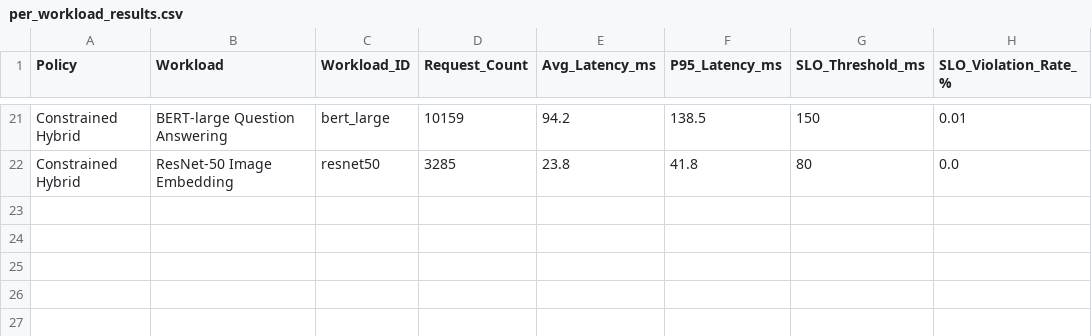
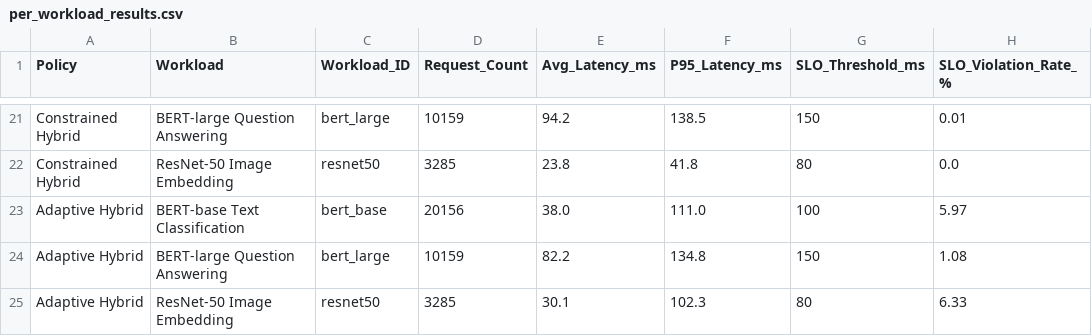
Before and after one commit to venomez-viper/Carbon-Aware-Scheduling-for-Multi-Region-AI-Inference, a CSV file: outputs/tables/per_workload_results.csv, drawn as a sheet; only a part is shown, gaps mark what is left out; the diff names each change by its address in the sheet, - before the commit and + after, or states it on an @@ line.

Commit message:
feat: Add Adaptive Hybrid policy with closed-loop SLO controller, regenerate all figures

```diff
--- a/outputs/tables/per_workload_results.csv
+++ b/outputs/tables/per_workload_results.csv
+row 23: Adaptive Hybrid | BERT-base Text Classification | bert_base | 20156 | 38.0 | 111.0 | 100 | 5.97
+row 24: Adaptive Hybrid | BERT-large Question Answering | bert_large | 10159 | 82.2 | 134.8 | 150 | 1.08
+row 25: Adaptive Hybrid | ResNet-50 Image Embedding | resnet50 | 3285 | 30.1 | 102.3 | 80 | 6.33
```
Also changed, not shown: outputs/tables/simulation_results.csv, 10 other files.
